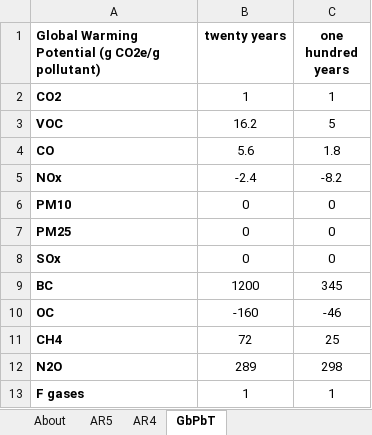
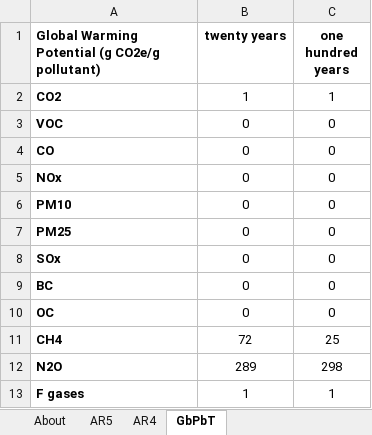
Before and after one commit to EnergyInnovation/eps-california, an Excel workbook: InputData/fuels/GbPbT/GWP by Pollutant by Timeframe.xlsx, sheet GbPbT, drawn as a sheet; values as stored, in another font and other column widths than the file's, no borders; the diff names each change by its address in the sheet, - before the commit and + after, or states it on an @@ line.

Commit message:
updated calib sheet

```diff
--- a/InputData/fuels/GbPbT/GWP by Pollutant by Timeframe.xlsx (sheet GbPbT)
+++ b/InputData/fuels/GbPbT/GWP by Pollutant by Timeframe.xlsx (sheet GbPbT)
-B3 (twenty years): 16.2
+B3 (twenty years): 0
-C3 (one hundred years): 5
+C3 (one hundred years): 0
-B4 (twenty years): 5.6
+B4 (twenty years): 0
-C4 (one hundred years): 1.8
+C4 (one hundred years): 0
-B5 (twenty years): -2.4
+B5 (twenty years): 0
-C5 (one hundred years): -8.2
+C5 (one hundred years): 0
-B9 (twenty years): 1200
+B9 (twenty years): 0
-C9 (one hundred years): 345
+C9 (one hundred years): 0
-B10 (twenty years): -160
+B10 (twenty years): 0
-C10 (one hundred years): -46
+C10 (one hundred years): 0
```
Also changed, not shown: formulas that keep their value, 2 other files.
